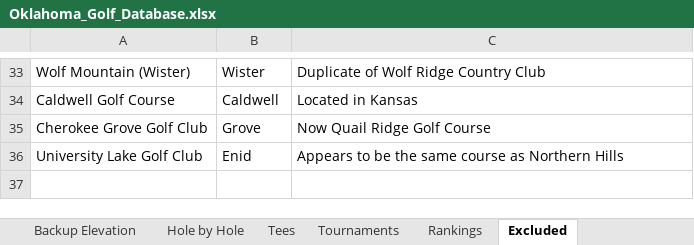
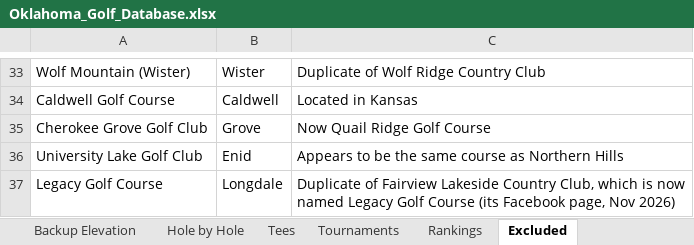
Before and after one commit to bamamba85/oklahoma-course-workshop, an Excel workbook: files/Oklahoma_Golf_Database.xlsx, sheet Excluded, drawn as a sheet; only a part is shown, gaps mark what is left out; values as stored, in another font and other column widths than the file's, no borders; table styles not drawn; the diff names each change by its address in the sheet, - before the commit and + after, or states it on an @@ line.

```diff
--- a/files/Oklahoma_Golf_Database.xlsx (sheet Excluded)
+++ b/files/Oklahoma_Golf_Database.xlsx (sheet Excluded)
+row 37: Legacy Golf Course | Longdale | Duplicate of Fairview Lakeside Country Club, which is now named Legacy Golf Course (its Facebook page, Nov 2026)
```
Also changed, not shown: sheet Courses, sheet 9-Hole Courses, sheet Hole by Hole, sheet Backup Elevation, sheet 18-Hole Courses, sheet Tees, 2 more sheets, 19 other files.
